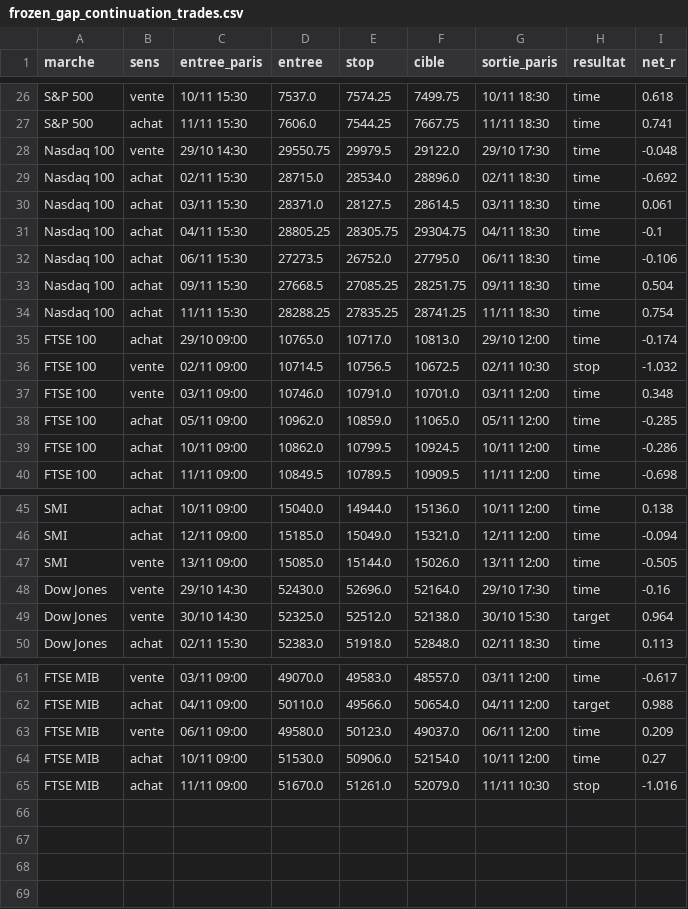
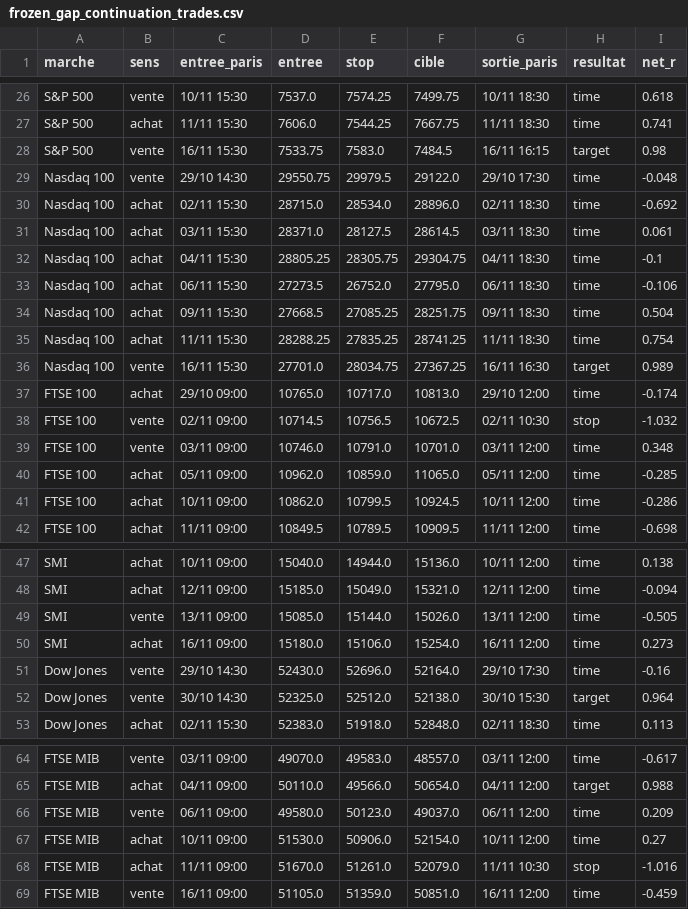
Before and after one commit to loljack01/AutoTrader, a CSV file: data/backtests/frozen_gap_continuation_trades.csv, drawn as a sheet; only a part is shown, gaps mark what is left out.

```diff
--- a/data/backtests/frozen_gap_continuation_trades.csv
+++ b/data/backtests/frozen_gap_continuation_trades.csv
@@ -27,2 +27,3 @@ S&P 500,vente,10/11 15:30,7537.0,7574.25,7499.75,10/11 18:30,time,0.618
 S&P 500,achat,11/11 15:30,7606.0,7544.25,7667.75,11/11 18:30,time,0.741
+S&P 500,vente,16/11 15:30,7533.75,7583.0,7484.5,16/11 16:15,target,0.98
 Nasdaq 100,vente,29/10 14:30,29550.75,29979.5,29122.0,29/10 17:30,time,-0.048
@@ -34,2 +35,3 @@ Nasdaq 100,achat,09/11 15:30,27668.5,27085.25,28251.75,09/11 18:30,time,0.504
 Nasdaq 100,achat,11/11 15:30,28288.25,27835.25,28741.25,11/11 18:30,time,0.754
+Nasdaq 100,vente,16/11 15:30,27701.0,28034.75,27367.25,16/11 16:30,target,0.989
 FTSE 100,achat,29/10 09:00,10765.0,10717.0,10813.0,29/10 12:00,time,-0.174
@@ -47,2 +49,3 @@ SMI,achat,12/11 09:00,15185.0,15049.0,15321.0,12/11 12:00,time,-0.094
 SMI,vente,13/11 09:00,15085.0,15144.0,15026.0,13/11 12:00,time,-0.505
+SMI,achat,16/11 09:00,15180.0,15106.0,15254.0,16/11 12:00,time,0.273
 Dow Jones,vente,29/10 14:30,52430.0,52696.0,52164.0,29/10 17:30,time,-0.16
@@ -65 +68,2 @@ FTSE MIB,achat,10/11 09:00,51530.0,50906.0,52154.0,10/11 12:00,time,0.27
 FTSE MIB,achat,11/11 09:00,51670.0,51261.0,52079.0,11/11 10:30,stop,-1.016
+FTSE MIB,vente,16/11 09:00,51105.0,51359.0,50851.0,16/11 12:00,time,-0.459
```
Also changed, not shown: data/backtests/frozen_15m_single_sweep_trades.csv, data/backtests/frozen_15m_variants_trades.csv.
